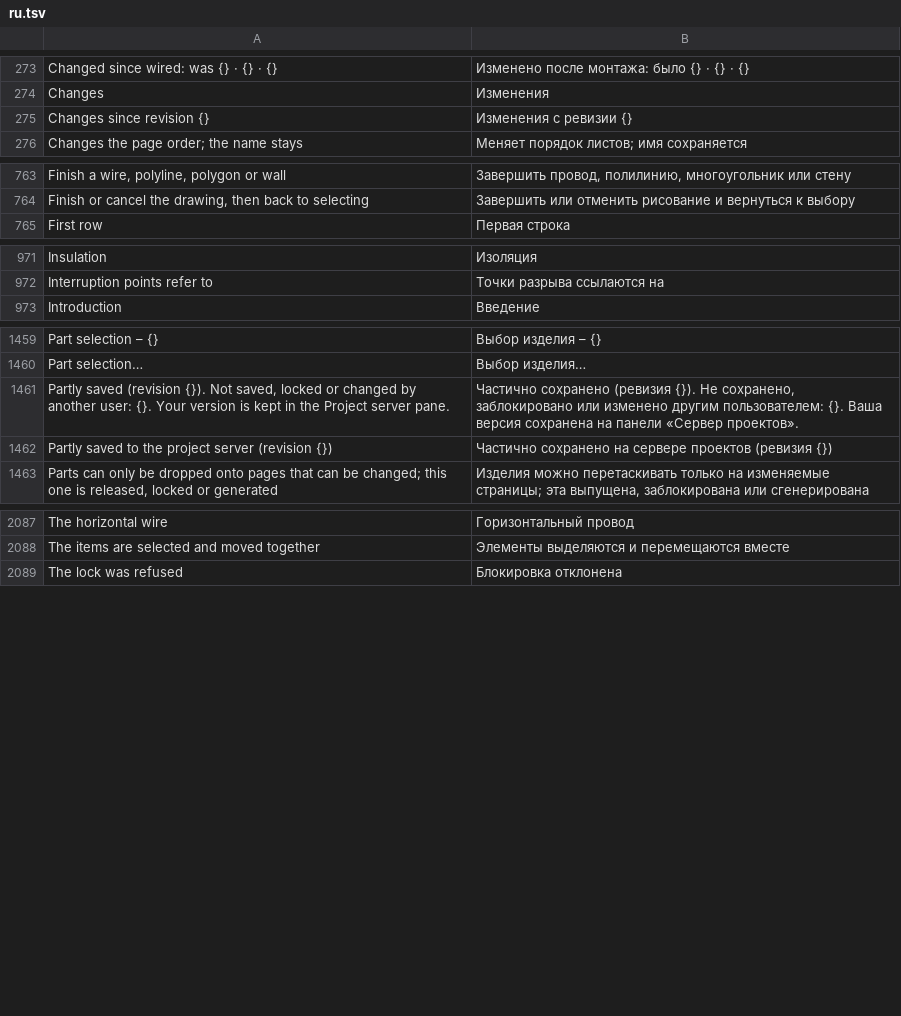
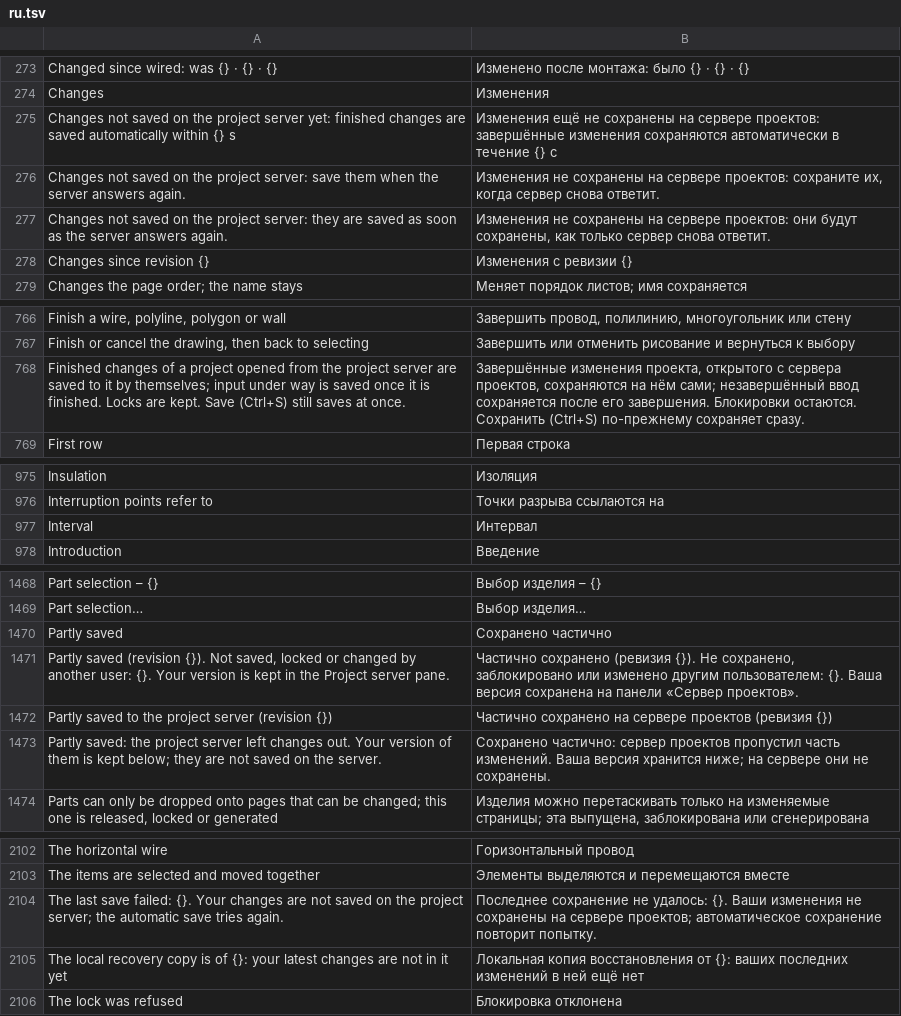
Before and after one commit to Zantobix/OpenECraft, a TSV file: crates/openecraft-i18n/src/catalog/editor/ru.tsv, drawn as a sheet; only a part is shown, gaps mark what is left out; the diff covers the shown part only.

```diff
--- a/crates/openecraft-i18n/src/catalog/editor/ru.tsv
+++ b/crates/openecraft-i18n/src/catalog/editor/ru.tsv
@@ -274,2 +274,5 @@ Changed since wired: was {} · {} · {}	Изменено после монтаж
 Changes	Изменения
+Changes not saved on the project server yet: finished changes are saved automatically within {} s	Изменения ещё не сохранены на сервере проектов: завершённые изменения сохраняются автоматически в течение {} с
+Changes not saved on the project server: save them when the server answers again.	Изменения не сохранены на сервере проектов: сохраните их, когда сервер снова ответит.
+Changes not saved on the project server: they are saved as soon as the server answers again.	Изменения не сохранены на сервере проектов: они будут сохранены, как только сервер снова ответит.
 Changes since revision {}	Изменения с ревизии {}
@@ -764,2 +767,3 @@ Finish a wire, polyline, polygon or wall	Завершить провод, пол
 Finish or cancel the drawing, then back to selecting	Завершить или отменить рисование и вернуться к выбору
+Finished changes of a project opened from the project server are saved to it by themselves; input under way is saved once it is finished. Locks are kept. Save (Ctrl+S) still saves at once.	Завершённые изменения проекта, открытого с сервера проектов, сохраняются на нём сами; незавершённый ввод сохраняется после его завершения. Блокировки остаются. Сохранить (Ctrl+S) по-прежнему сохраняет сразу.
 First row	Первая строка
@@ -972,2 +976,3 @@ Insulation	Изоляция
 Interruption points refer to	Точки разрыва ссылаются на
+Interval	Интервал
 Introduction	Введение
@@ -1460,4 +1469,6 @@ Part selection – {}	Выбор изделия – {}
 Part selection…	Выбор изделия…
+Partly saved	Сохранено частично
 Partly saved (revision {}). Not saved, locked or changed by another user: {}. Your version is kept in the Project server pane.	Частично сохранено (ревизия {}). Не сохранено, заблокировано или изменено другим пользователем: {}. Ваша версия сохранена на панели «Сервер проектов».
 Partly saved to the project server (revision {})	Частично сохранено на сервере проектов (ревизия {})
+Partly saved: the project server left changes out. Your version of them is kept below; they are not saved on the server.	Сохранено частично: сервер проектов пропустил часть изменений. Ваша версия хранится ниже; на сервере они не сохранены.
 Parts can only be dropped onto pages that can be changed; this one is released, locked or generated	Изделия можно перетаскивать только на изменяемые страницы; эта выпущена, заблокирована или сгенерирована
@@ -2088,2 +2103,4 @@ The horizontal wire	Горизонтальный провод
 The items are selected and moved together	Элементы выделяются и перемещаются вместе
+The last save failed: {}. Your changes are not saved on the project server; the automatic save tries again.	Последнее сохранение не удалось: {}. Ваши изменения не сохранены на сервере проектов; автоматическое сохранение повторит попытку.
+The local recovery copy is of {}: your latest changes are not in it yet	Локальная копия восстановления от {}: ваших последних изменений в ней ещё нет
 The lock was refused	Блокировка отклонена
```
Also changed, not shown: 11 added rows elsewhere in this file, crates/openecraft-i18n/src/catalog/editor/hu.tsv, crates/openecraft-i18n/src/catalog/editor/ja.tsv, 30 other files.
